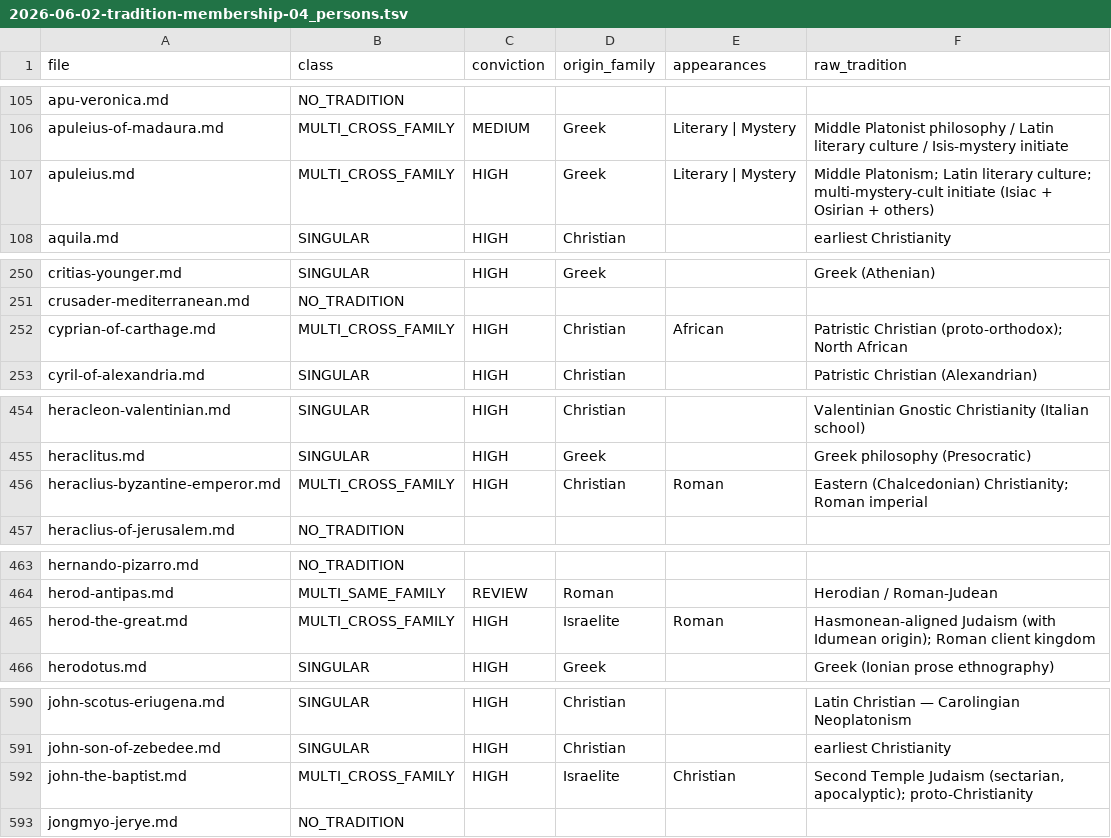
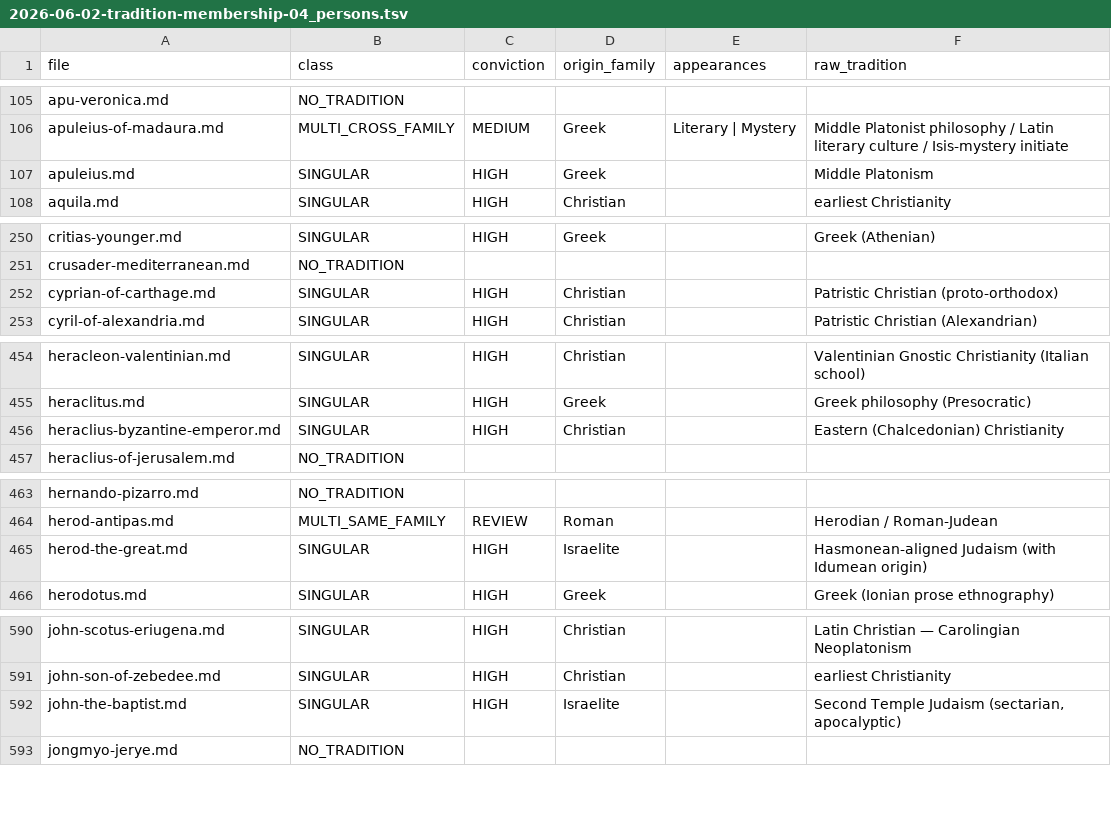
Before and after one commit to MercuryCortex/CodexAtlas, a TSV file: AUDIT/2026-06-02-tradition-membership-04_persons.tsv, drawn as a sheet; only a part is shown, gaps mark what is left out; the diff covers the shown part only.

```diff
--- a/AUDIT/2026-06-02-tradition-membership-04_persons.tsv
+++ b/AUDIT/2026-06-02-tradition-membership-04_persons.tsv
@@ -106,3 +106,3 @@ apu-veronica.md	NO_TRADITION
 apuleius-of-madaura.md	MULTI_CROSS_FAMILY	MEDIUM	Greek	Literary | Mystery	Middle Platonist philosophy / Latin literary culture / Isis-mystery initiate
-apuleius.md	MULTI_CROSS_FAMILY	HIGH	Greek	Literary | Mystery	Middle Platonism; Latin literary culture; multi-mystery-cult initiate (Isiac + Osirian + others)
+apuleius.md	SINGULAR	HIGH	Greek		Middle Platonism
 aquila.md	SINGULAR	HIGH	Christian		earliest Christianity
@@ -251,3 +251,3 @@ critias-younger.md	SINGULAR	HIGH	Greek		Greek (Athenian)
 crusader-mediterranean.md	NO_TRADITION				
-cyprian-of-carthage.md	MULTI_CROSS_FAMILY	HIGH	Christian	African	Patristic Christian (proto-orthodox); North African
+cyprian-of-carthage.md	SINGULAR	HIGH	Christian		Patristic Christian (proto-orthodox)
 cyril-of-alexandria.md	SINGULAR	HIGH	Christian		Patristic Christian (Alexandrian)
@@ -455,3 +455,3 @@ heracleon-valentinian.md	SINGULAR	HIGH	Christian		Valentinian Gnostic Christiani
 heraclitus.md	SINGULAR	HIGH	Greek		Greek philosophy (Presocratic)
-heraclius-byzantine-emperor.md	MULTI_CROSS_FAMILY	HIGH	Christian	Roman	Eastern (Chalcedonian) Christianity; Roman imperial
+heraclius-byzantine-emperor.md	SINGULAR	HIGH	Christian		Eastern (Chalcedonian) Christianity
 heraclius-of-jerusalem.md	NO_TRADITION				
@@ -464,3 +464,3 @@ hernando-pizarro.md	NO_TRADITION
 herod-antipas.md	MULTI_SAME_FAMILY	REVIEW	Roman		Herodian / Roman-Judean
-herod-the-great.md	MULTI_CROSS_FAMILY	HIGH	Israelite	Roman	Hasmonean-aligned Judaism (with Idumean origin); Roman client kingdom
+herod-the-great.md	SINGULAR	HIGH	Israelite		Hasmonean-aligned Judaism (with Idumean origin)
 herodotus.md	SINGULAR	HIGH	Greek		Greek (Ionian prose ethnography)
@@ -591,3 +591,3 @@ john-scotus-eriugena.md	SINGULAR	HIGH	Christian		Latin Christian — Carolingian
 john-son-of-zebedee.md	SINGULAR	HIGH	Christian		earliest Christianity
-john-the-baptist.md	MULTI_CROSS_FAMILY	HIGH	Israelite	Christian	Second Temple Judaism (sectarian, apocalyptic); proto-Christianity
+john-the-baptist.md	SINGULAR	HIGH	Israelite		Second Temple Judaism (sectarian, apocalyptic)
 jongmyo-jerye.md	NO_TRADITION				
```
Also changed, not shown: 21 edited cells elsewhere in this file.
